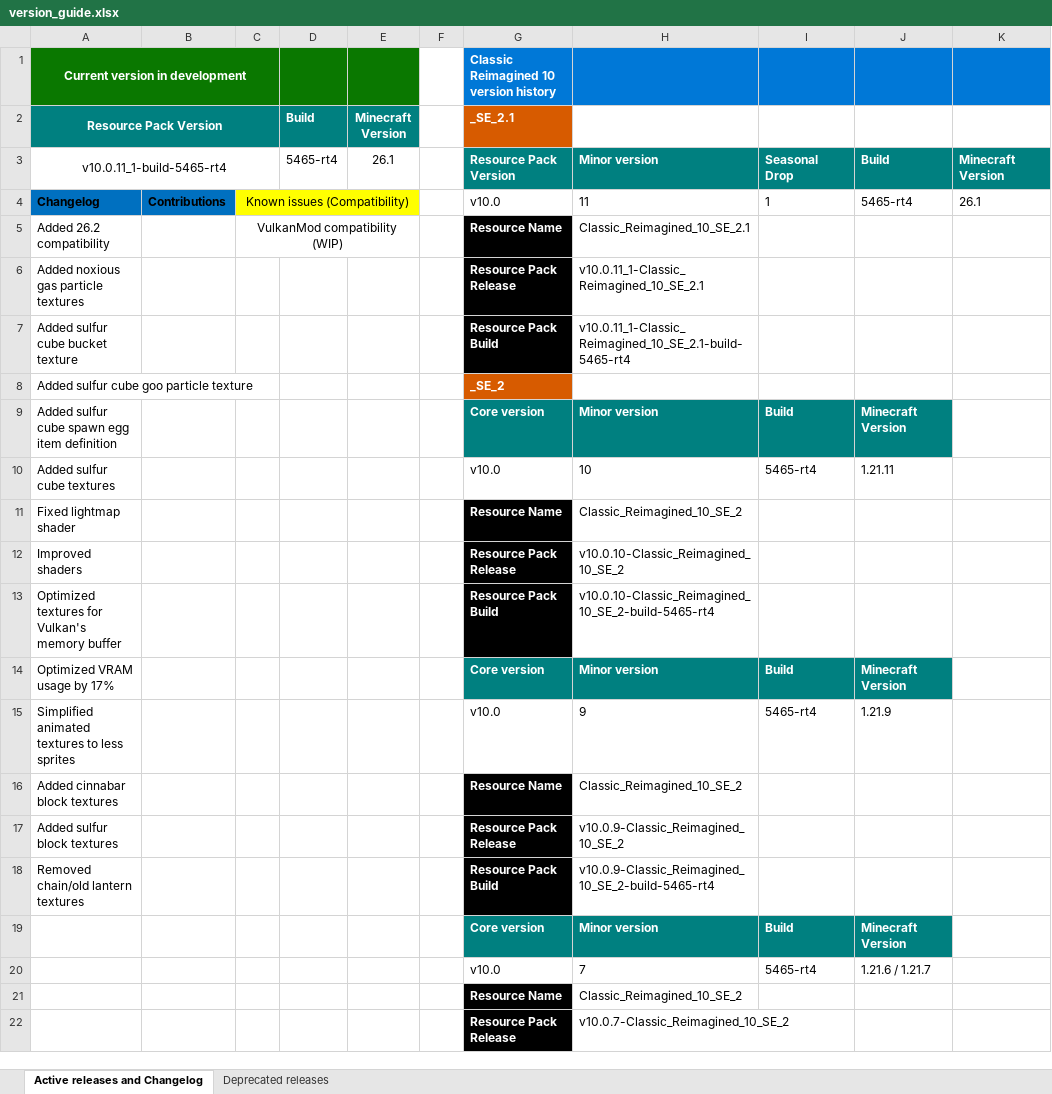
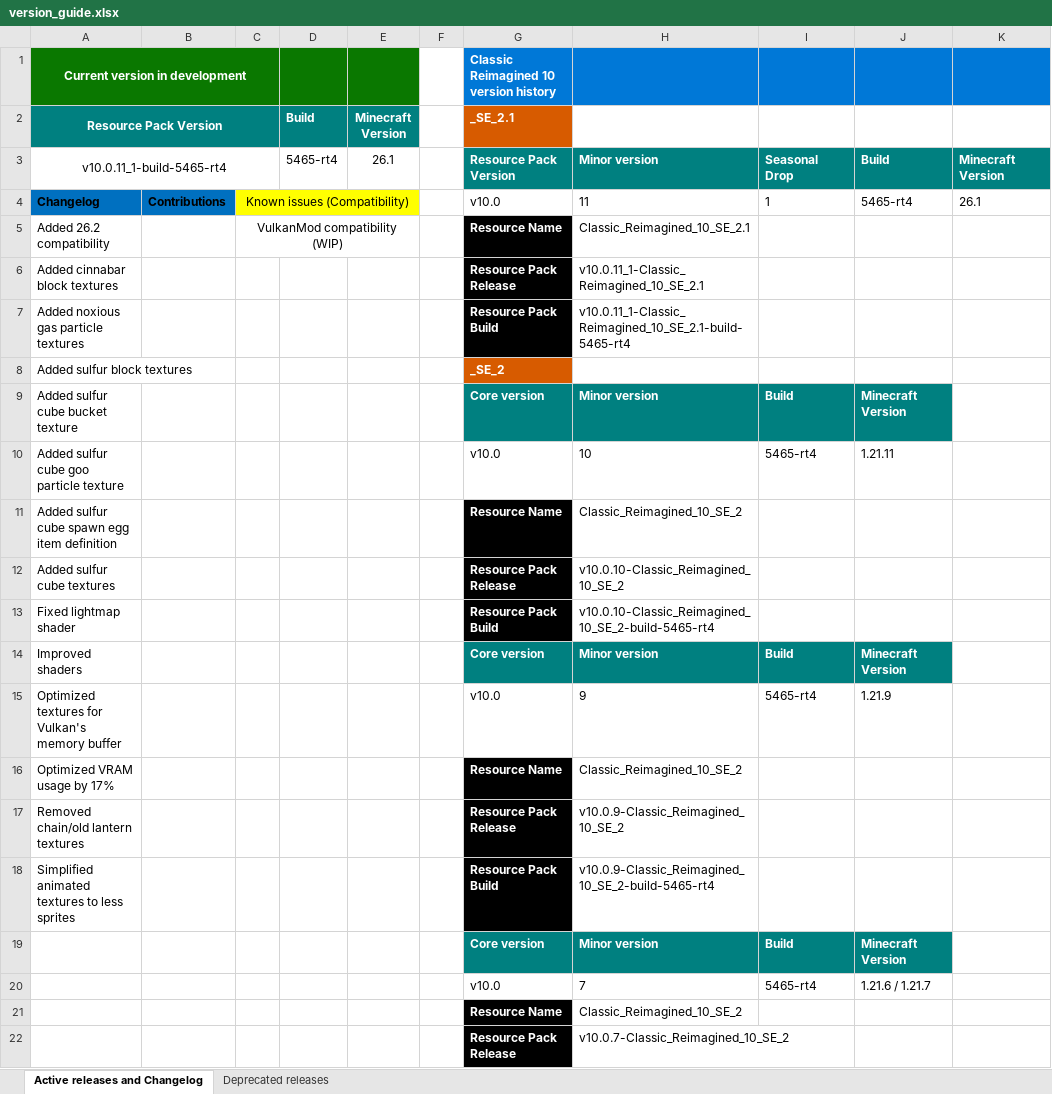
Before and after one commit to DogeStudiosSoftware/Classic-Reimagined, an Excel workbook: version_guide.xlsx, sheet Active releases and Changelog, drawn as a sheet; only a part is shown; values as stored, in another font and other column widths than the file's, no borders; the diff names each change by its address in the sheet, - before the commit and + after, or states it on an @@ line.

Commit message:
Update version_guide.xlsx

```diff
--- a/version_guide.xlsx (sheet Active releases and Changelog)
+++ b/version_guide.xlsx (sheet Active releases and Changelog)
-A6 (Resource Pack Version): Added noxious gas particle textures
+A6 (Resource Pack Version): Added cinnabar block textures
-A7 (Resource Pack Version): Added sulfur cube bucket texture
+A7 (Resource Pack Version): Added noxious gas particle textures
-A8 (Resource Pack Version): Added sulfur cube goo particle texture
+A8 (Resource Pack Version): Added sulfur block textures
-A9 (Resource Pack Version): Added sulfur cube spawn egg item definition
+A9 (Resource Pack Version): Added sulfur cube bucket texture
-A10 (Resource Pack Version): Added sulfur cube textures
+A10 (Resource Pack Version): Added sulfur cube goo particle texture
-A11 (Resource Pack Version): Fixed lightmap shader
+A11 (Resource Pack Version): Added sulfur cube spawn egg item definition
-A12 (Resource Pack Version): Improved shaders
+A12 (Resource Pack Version): Added sulfur cube textures
-A13 (Resource Pack Version): Optimized textures for Vulkan's memory buffer
+A13 (Resource Pack Version): Fixed lightmap shader
-A14 (Resource Pack Version): Optimized VRAM usage by 17%
+A14 (Resource Pack Version): Improved shaders
-A15 (Resource Pack Version): Simplified animated textures to less sprites
+A15 (Resource Pack Version): Optimized textures for Vulkan's memory buffer
-A16 (Resource Pack Version): Added cinnabar block textures
+A16 (Resource Pack Version): Optimized VRAM usage by 17%
-A17 (Resource Pack Version): Added sulfur block textures
+A17 (Resource Pack Version): Removed chain/old lantern textures
-A18 (Resource Pack Version): Removed chain/old lantern textures
+A18 (Resource Pack Version): Simplified animated textures to less sprites
```
